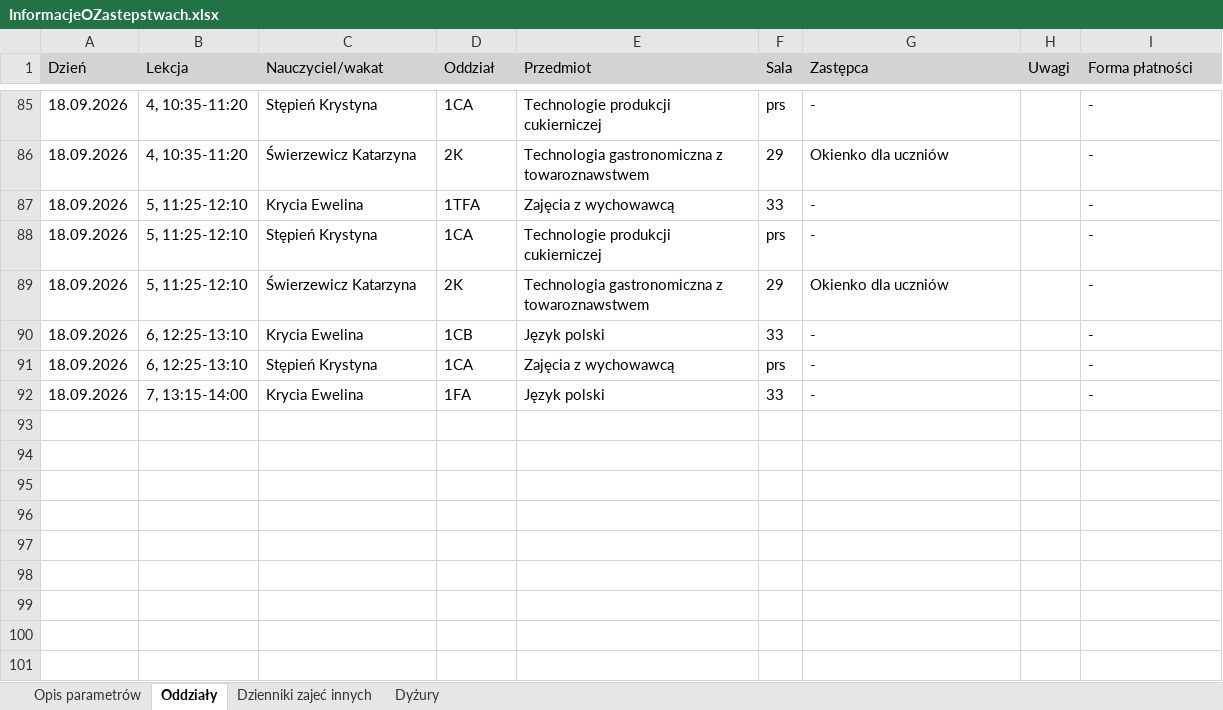
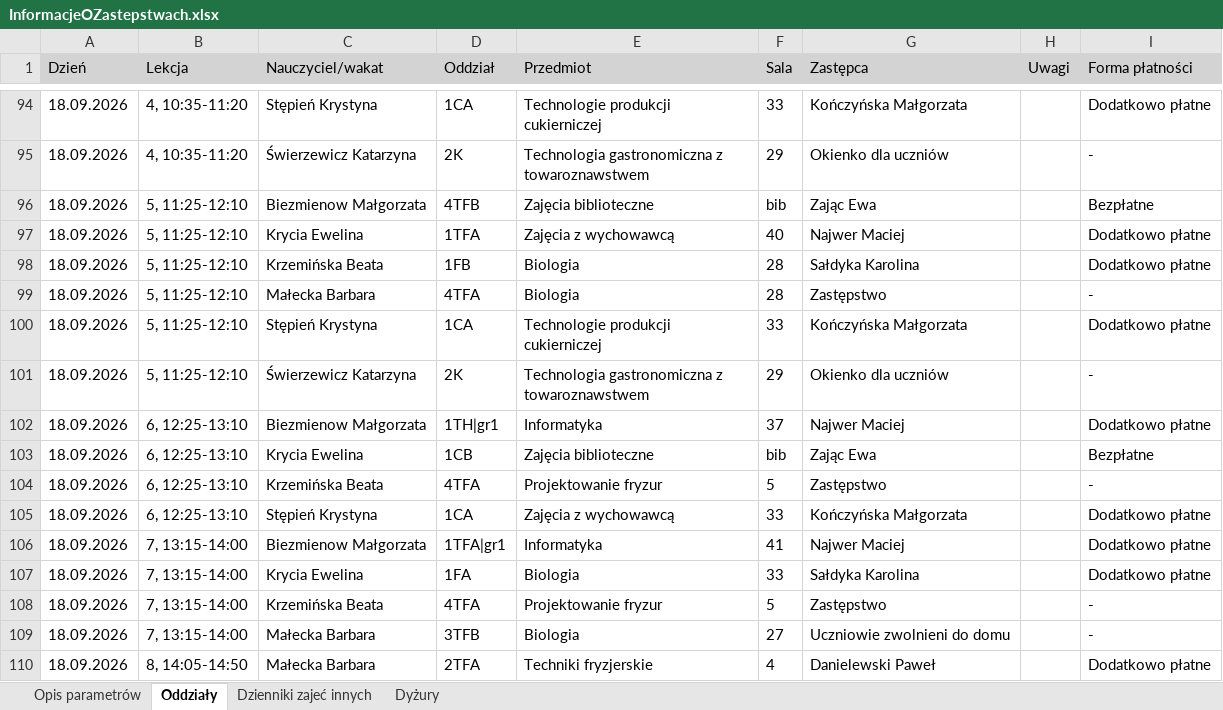
Before and after one commit to adeodatus11/zastepstwa, an Excel workbook: InformacjeOZastepstwach.xlsx, sheet Oddziały, drawn as a sheet; only a part is shown, gaps mark what is left out; values as stored, in another font and other column widths than the file's, no borders; addresses are those after the commit; the diff covers the shown part only; the diff names each change by its address in the sheet, - before the commit and + after, or states it on an @@ line.

```diff
--- a/InformacjeOZastepstwach.xlsx (sheet Oddziały)
+++ b/InformacjeOZastepstwach.xlsx (sheet Oddziały)
-F94 (Sala): prs
+F94 (Sala): 33
-G94 (Zastępca): -
+G94 (Zastępca): Kończyńska Małgorzata
-I94 (Forma płatności): -
+I94 (Forma płatności): Dodatkowo płatne
+row 96: 18.09.2026 | 5, 11:25-12:10 | Biezmienow Małgorzata | 4TFB | Zajęcia biblioteczne | bib | Zając Ewa |  | Bezpłatne
-F97 (Sala): 33
+F97 (Sala): 40
-G97 (Zastępca): -
+G97 (Zastępca): Najwer Maciej
-I97 (Forma płatności): -
+I97 (Forma płatności): Dodatkowo płatne
+row 98: 18.09.2026 | 5, 11:25-12:10 | Krzemińska Beata | 1FB | Biologia | 28 | Sałdyka Karolina |  | Dodatkowo płatne
+row 99: 18.09.2026 | 5, 11:25-12:10 | Małecka Barbara | 4TFA | Biologia | 28 | Zastępstwo |  | -
-F100 (Sala): prs
+F100 (Sala): 33
-G100 (Zastępca): -
+G100 (Zastępca): Kończyńska Małgorzata
-I100 (Forma płatności): -
+I100 (Forma płatności): Dodatkowo płatne
+row 102: 18.09.2026 | 6, 12:25-13:10 | Biezmienow Małgorzata | 1TH|gr1 | Informatyka | 37 | Najwer Maciej |  | Dodatkowo płatne
-E103 (Przedmiot): Język polski
+E103 (Przedmiot): Zajęcia biblioteczne
-F103 (Sala): 33
+F103 (Sala): bib
-G103 (Zastępca): -
+G103 (Zastępca): Zając Ewa
-I103 (Forma płatności): -
+I103 (Forma płatności): Bezpłatne
+row 104: 18.09.2026 | 6, 12:25-13:10 | Krzemińska Beata | 4TFA | Projektowanie fryzur | 5 | Zastępstwo |  | -
-F105 (Sala): prs
+F105 (Sala): 33
-G105 (Zastępca): -
+G105 (Zastępca): Kończyńska Małgorzata
-I105 (Forma płatności): -
+I105 (Forma płatności): Dodatkowo płatne
+row 106: 18.09.2026 | 7, 13:15-14:00 | Biezmienow Małgorzata | 1TFA|gr1 | Informatyka | 41 | Najwer Maciej |  | Dodatkowo płatne
-E107 (Przedmiot): Język polski
+E107 (Przedmiot): Biologia
-G107 (Zastępca): -
+G107 (Zastępca): Sałdyka Karolina
-I107 (Forma płatności): -
+I107 (Forma płatności): Dodatkowo płatne
+row 108: 18.09.2026 | 7, 13:15-14:00 | Krzemińska Beata | 4TFA | Projektowanie fryzur | 5 | Zastępstwo |  | -
+row 109: 18.09.2026 | 7, 13:15-14:00 | Małecka Barbara | 3TFB | Biologia | 27 | Uczniowie zwolnieni do domu |  | -
+row 110: 18.09.2026 | 8, 14:05-14:50 | Małecka Barbara | 2TFA | Techniki fryzjerskie | 4 | Danielewski Paweł |  | Dodatkowo płatne
```
Also changed, not shown: 9 added rows and 22 edited cells elsewhere in this sheet, sheet Dyżury, sheet Dzienniki zajeć innych, InformacjeOPrzeniesieniach.xlsx.
